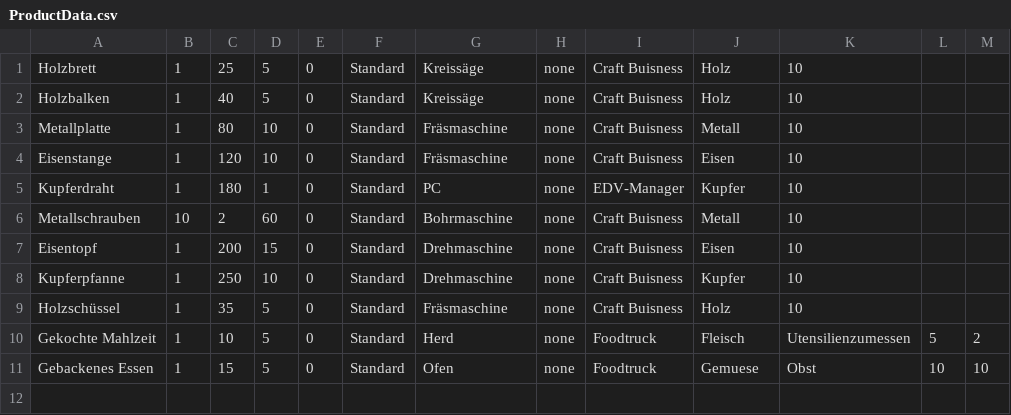
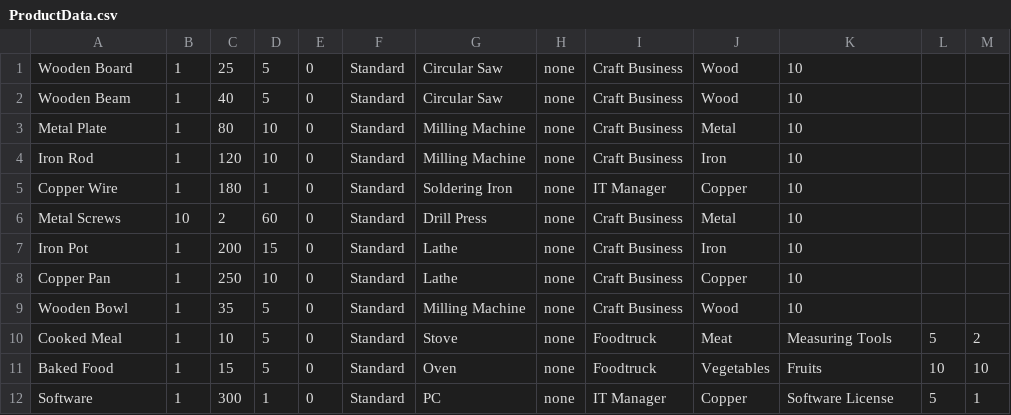
Before and after one commit to Pikmon-Nightvee/CompanyGame, a CSV file: StockmarketCompanyGame/DataCSV/ProductsData/ProductData.csv, drawn as a sheet.

Commit message:
Added a new machine to IT Manager, and a new resource and made everything english (IDE)

```diff
--- a/StockmarketCompanyGame/DataCSV/ProductsData/ProductData.csv
+++ b/StockmarketCompanyGame/DataCSV/ProductsData/ProductData.csv
@@ -1,11 +1,12 @@
-Holzbrett,1,25,5,0,Standard,Kreissäge,none,Craft Buisness,Holz,10
-Holzbalken,1,40,5,0,Standard,Kreissäge,none,Craft Buisness,Holz,10
-Metallplatte,1,80,10,0,Standard,Fräsmaschine,none,Craft Buisness,Metall,10
-Eisenstange,1,120,10,0,Standard,Fräsmaschine,none,Craft Buisness,Eisen,10
-Kupferdraht,1,180,1,0,Standard,PC,none,EDV-Manager,Kupfer,10
-Metallschrauben,10,2,60,0,Standard,Bohrmaschine,none,Craft Buisness,Metall,10
-Eisentopf,1,200,15,0,Standard,Drehmaschine,none,Craft Buisness,Eisen,10
-Kupferpfanne,1,250,10,0,Standard,Drehmaschine,none,Craft Buisness,Kupfer,10
-Holzschüssel,1,35,5,0,Standard,Fräsmaschine,none,Craft Buisness,Holz,10
-Gekochte Mahlzeit,1,10,5,0,Standard,Herd,none,Foodtruck,Fleisch,Utensilienzumessen,5,2
-Gebackenes Essen,1,15,5,0,Standard,Ofen,none,Foodtruck,Gemuese,Obst,10,10
+Wooden Board,1,25,5,0,Standard,Circular Saw,none,Craft Business,Wood,10
+Wooden Beam,1,40,5,0,Standard,Circular Saw,none,Craft Business,Wood,10
+Metal Plate,1,80,10,0,Standard,Milling Machine,none,Craft Business,Metal,10
+Iron Rod,1,120,10,0,Standard,Milling Machine,none,Craft Business,Iron,10
+Copper Wire,1,180,1,0,Standard,Soldering Iron,none,IT Manager,Copper,10
+Metal Screws,10,2,60,0,Standard,Drill Press,none,Craft Business,Metal,10
+Iron Pot,1,200,15,0,Standard,Lathe,none,Craft Business,Iron,10
+Copper Pan,1,250,10,0,Standard,Lathe,none,Craft Business,Copper,10
+Wooden Bowl,1,35,5,0,Standard,Milling Machine,none,Craft Business,Wood,10
+Cooked Meal,1,10,5,0,Standard,Stove,none,Foodtruck,Meat,Measuring Tools,5,2
+Baked Food,1,15,5,0,Standard,Oven,none,Foodtruck,Vegetables,Fruits,10,10
+Software,1,300,1,0,Standard,PC,none,IT Manager,Copper,Software License,5,1
```
Also changed, not shown: StockmarketCompanyGame/DataCSV/EquipmentData/MachineNotBought.csv, StockmarketCompanyGame/DataCSV/EquipmentData/MachinesData.csv, 12 other files.
